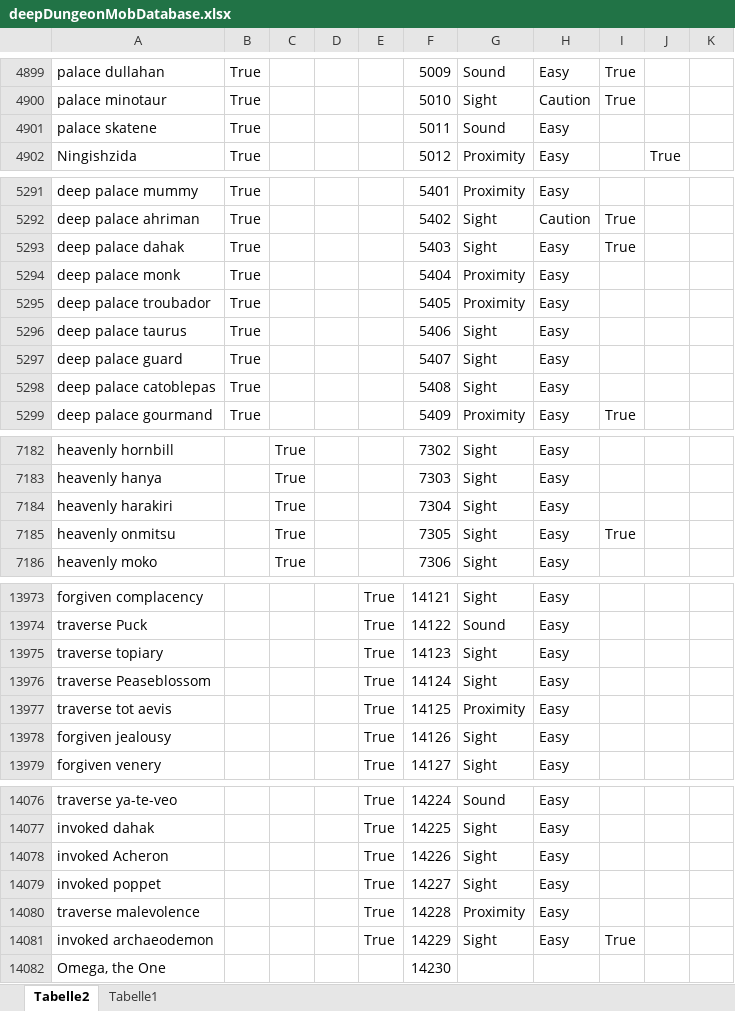
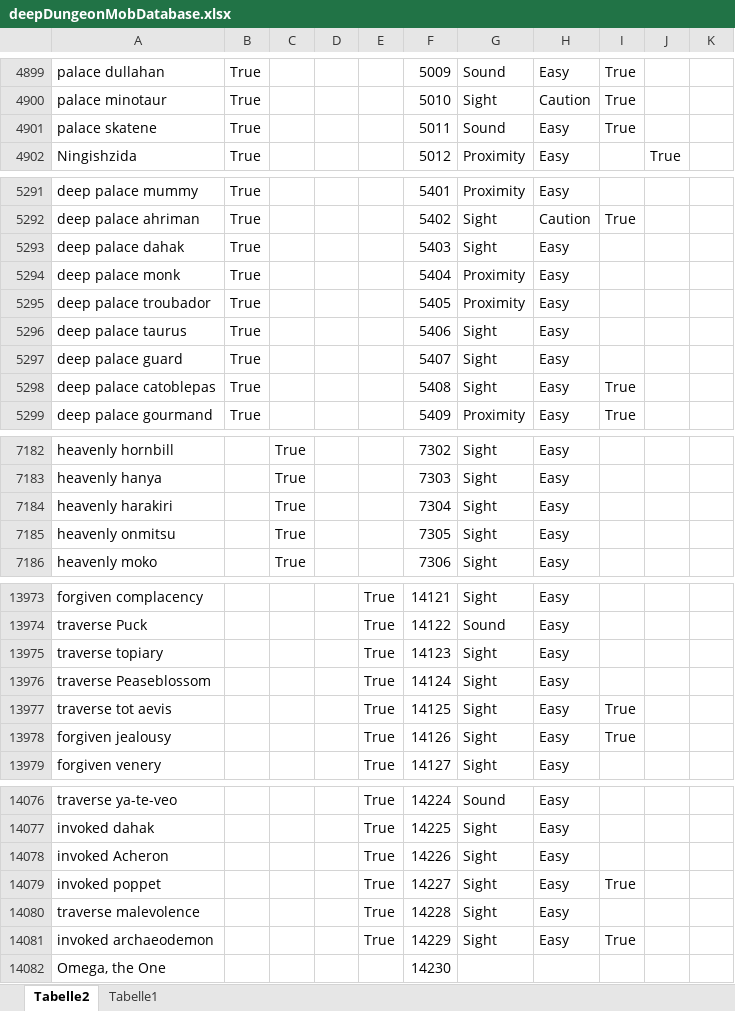
Before and after one commit to iVeigar/NecroLens, an Excel workbook: NecroLensDataTools/Data/deepDungeonMobDatabase.xlsx, sheet Tabelle2, drawn as a sheet; only a part is shown, gaps mark what is left out; values as stored, in another font and other column widths than the file's, no borders; table styles not drawn; the diff covers the shown part only; the diff names each change by its address in the sheet, - before the commit and + after, or states it on an @@ line.

```diff
--- a/NecroLensDataTools/Data/deepDungeonMobDatabase.xlsx (sheet Tabelle2)
+++ b/NecroLensDataTools/Data/deepDungeonMobDatabase.xlsx (sheet Tabelle2)
-I4901: (empty)
+I4901: True
-I5293: True
+I5293: (empty)
-I5298: (empty)
+I5298: True
-I7185: True
+I7185: (empty)
-G13977: Proximity
+G13977: Sight
-I13977:I13978: (empty)
+I13977:I13978: True
-I14079: (empty)
+I14079: True
-G14080: Proximity
+G14080: Sight
```
Also changed, not shown: 9 edited cells elsewhere in this sheet, 15 other files.
